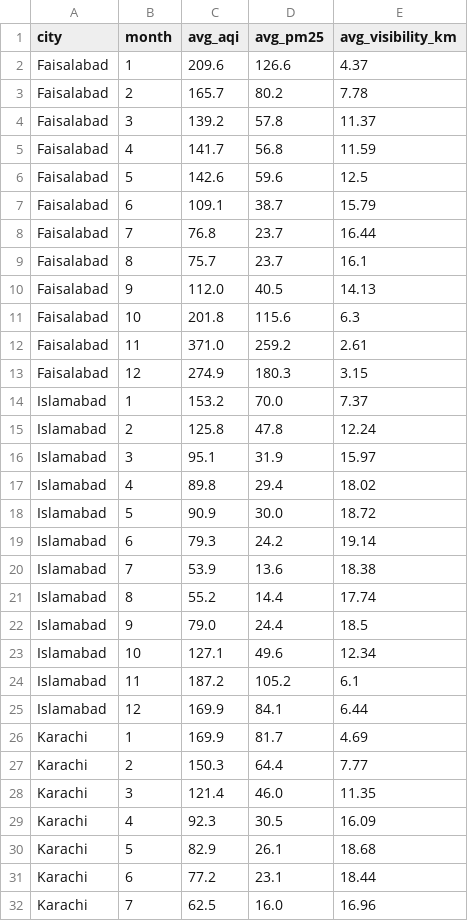
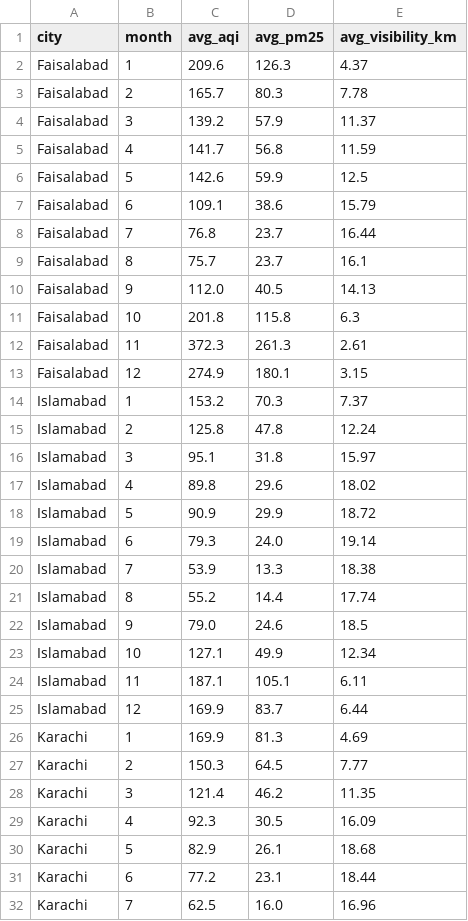
Before and after one commit to AmalHussyn101/pakistan-air-quality-pipeline, a CSV file: reports/results/city_monthly_summary.csv, drawn as a sheet; only a part is shown; the diff covers the shown part only.

```diff
--- a/reports/results/city_monthly_summary.csv
+++ b/reports/results/city_monthly_summary.csv
@@ -1,8 +1,8 @@
 city,month,avg_aqi,avg_pm25,avg_visibility_km
-Faisalabad,1,209.6,126.6,4.37
-Faisalabad,2,165.7,80.2,7.78
-Faisalabad,3,139.2,57.8,11.37
+Faisalabad,1,209.6,126.3,4.37
+Faisalabad,2,165.7,80.3,7.78
+Faisalabad,3,139.2,57.9,11.37
 Faisalabad,4,141.7,56.8,11.59
-Faisalabad,5,142.6,59.6,12.5
-Faisalabad,6,109.1,38.7,15.79
+Faisalabad,5,142.6,59.9,12.5
+Faisalabad,6,109.1,38.6,15.79
 Faisalabad,7,76.8,23.7,16.44
@@ -10,20 +10,20 @@ Faisalabad,8,75.7,23.7,16.1
 Faisalabad,9,112.0,40.5,14.13
-Faisalabad,10,201.8,115.6,6.3
-Faisalabad,11,371.0,259.2,2.61
-Faisalabad,12,274.9,180.3,3.15
-Islamabad,1,153.2,70.0,7.37
+Faisalabad,10,201.8,115.8,6.3
+Faisalabad,11,372.3,261.3,2.61
+Faisalabad,12,274.9,180.1,3.15
+Islamabad,1,153.2,70.3,7.37
 Islamabad,2,125.8,47.8,12.24
-Islamabad,3,95.1,31.9,15.97
-Islamabad,4,89.8,29.4,18.02
-Islamabad,5,90.9,30.0,18.72
-Islamabad,6,79.3,24.2,19.14
-Islamabad,7,53.9,13.6,18.38
+Islamabad,3,95.1,31.8,15.97
+Islamabad,4,89.8,29.6,18.02
+Islamabad,5,90.9,29.9,18.72
+Islamabad,6,79.3,24.0,19.14
+Islamabad,7,53.9,13.3,18.38
 Islamabad,8,55.2,14.4,17.74
-Islamabad,9,79.0,24.4,18.5
-Islamabad,10,127.1,49.6,12.34
-Islamabad,11,187.2,105.2,6.1
-Islamabad,12,169.9,84.1,6.44
-Karachi,1,169.9,81.7,4.69
-Karachi,2,150.3,64.4,7.77
-Karachi,3,121.4,46.0,11.35
+Islamabad,9,79.0,24.6,18.5
+Islamabad,10,127.1,49.9,12.34
+Islamabad,11,187.1,105.1,6.11
+Islamabad,12,169.9,83.7,6.44
+Karachi,1,169.9,81.3,4.69
+Karachi,2,150.3,64.5,7.77
+Karachi,3,121.4,46.2,11.35
 Karachi,4,92.3,30.5,16.09
```
Also changed, not shown: 2 added rows, 2 removed rows and 34 edited cells elsewhere in this file, reports/results/best_models.csv, reports/results/classification_metrics.csv, 24 other files.
